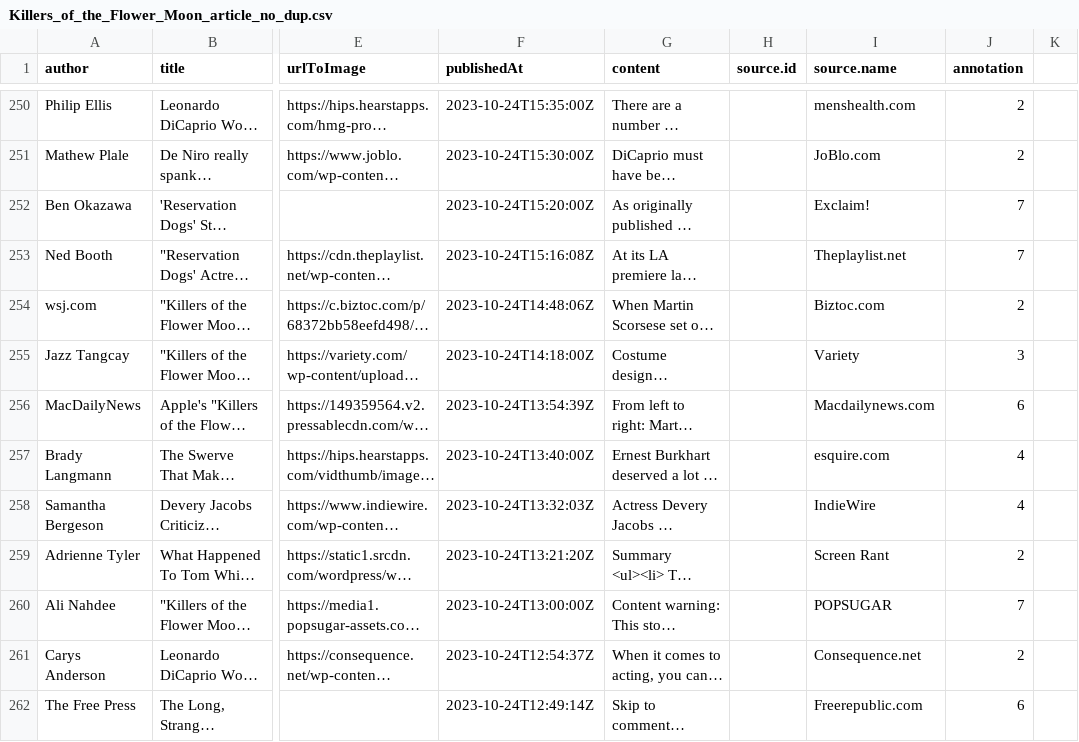
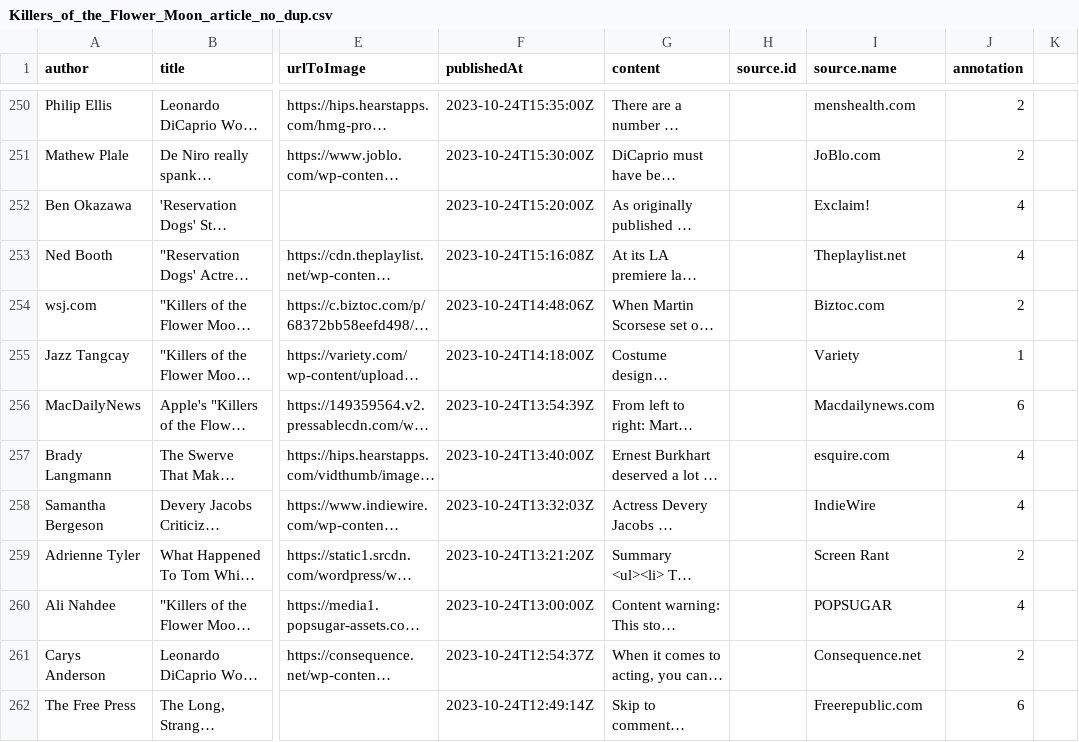
Before and after one commit to tancredelg/comp370-final-project, a CSV file: data/articles/Killers_of_the_Flower_Moon_article_no_dup.csv, drawn as a sheet; only a part is shown, gaps mark what is left out; long unchanged cells end in …; the diff covers the shown part only; the diff names each change by its address in the sheet, - before the commit and + after, or states it on an @@ line.

```diff
--- a/data/articles/Killers_of_the_Flower_Moon_article_no_dup.csv
+++ b/data/articles/Killers_of_the_Flower_Moon_article_no_dup.csv
-J252:J253 (annotation): 7
+J252:J253 (annotation): 4
-J255 (annotation): 3
+J255 (annotation): 1
-J260 (annotation): 7
+J260 (annotation): 4
```
Also changed, not shown: 40 edited cells elsewhere in this file.
